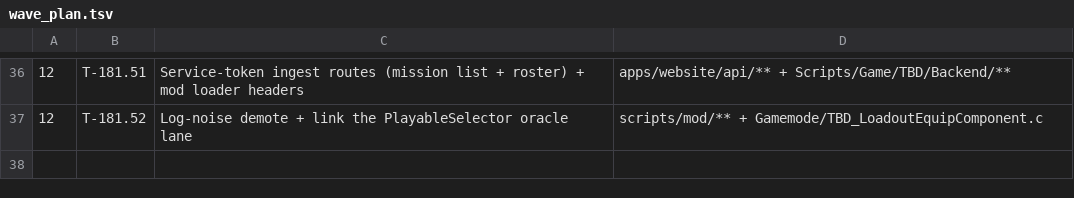
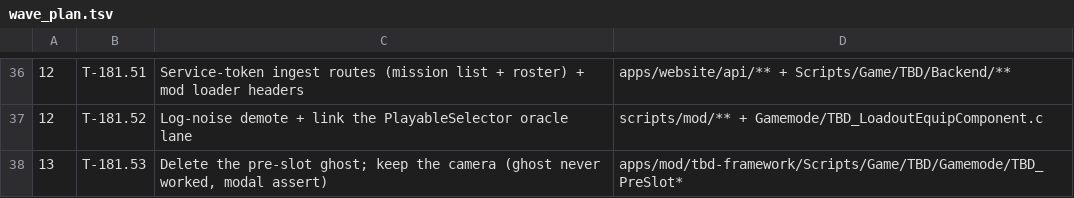
Before and after one commit to darkforce09/TBD-reforger, a TSV file: docs/mod/wave_plan.tsv, drawn as a sheet; only a part is shown, gaps mark what is left out; the diff names each change by its address in the sheet, - before the commit and + after, or states it on an @@ line.

```diff
--- a/docs/mod/wave_plan.tsv
+++ b/docs/mod/wave_plan.tsv
+row 38: 13 | T-181.53 | Delete the pre-slot ghost; keep the camera (ghost never worked, modal assert) | apps/mod/tbd-framework/Scripts/Game/TBD/Gamemode/TBD_PreSlot*
```
Also changed, not shown: 1 other file.
